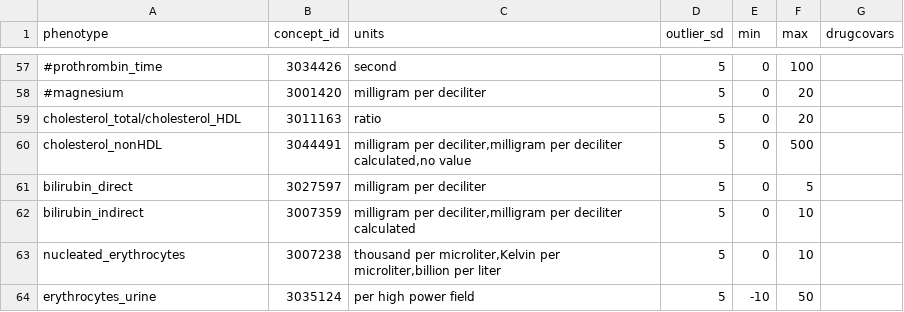
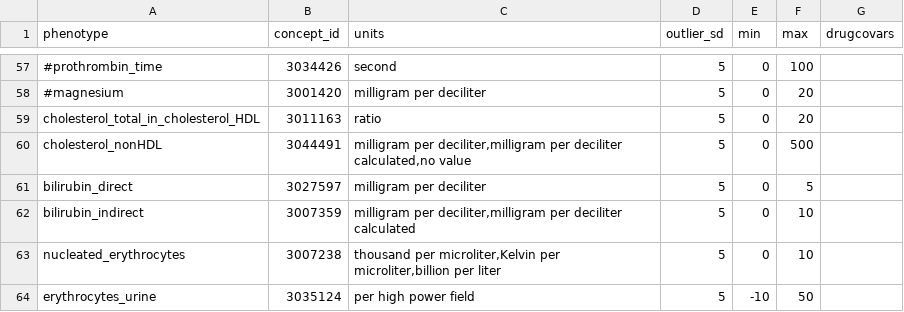
Before and after one commit to CAST-genomics/cast-workflows, a CSV file: gwas/aou/phenotype_preprocessing/quantitative_phenotypes.csv, drawn as a sheet; only a part is shown, gaps mark what is left out.

Commit message:
change cholesterol_total/cholesterol_HDL to cholesterol_total_in_cholesterol_HDL

```diff
--- a/gwas/aou/phenotype_preprocessing/quantitative_phenotypes.csv
+++ b/gwas/aou/phenotype_preprocessing/quantitative_phenotypes.csv
@@ -58,3 +58,3 @@ phenotype,concept_id,units,outlier_sd,min,max,drugcovars
 #magnesium,3001420,"milligram per deciliter",5,0,20,
-cholesterol_total/cholesterol_HDL,3011163,"ratio",5,0,20,
+cholesterol_total_in_cholesterol_HDL,3011163,"ratio",5,0,20,
 cholesterol_nonHDL,3044491,"milligram per deciliter,milligram per deciliter calculated,no value",5,0,500,
```
